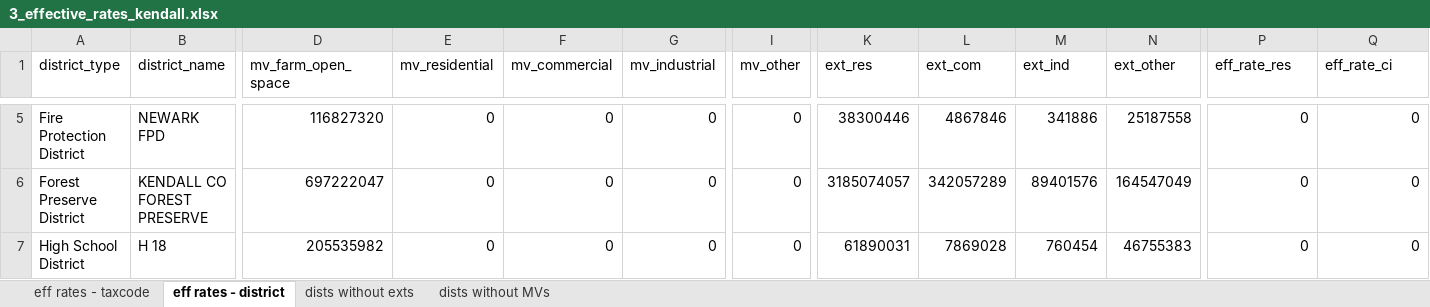
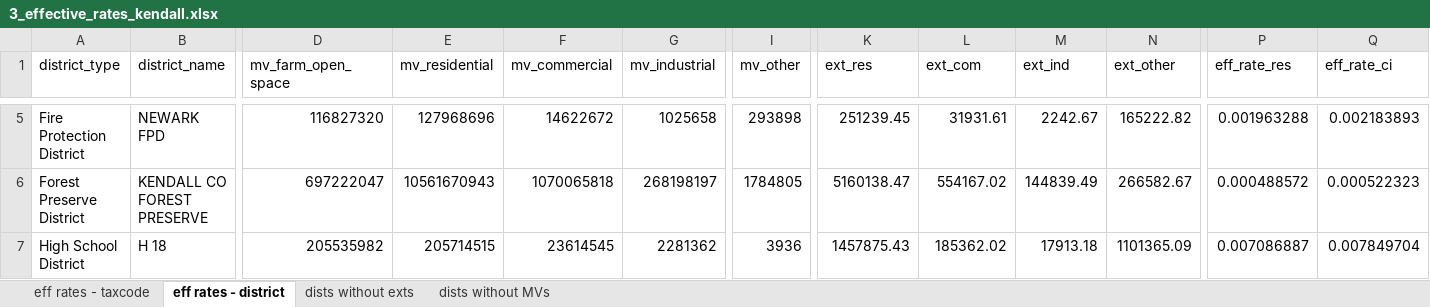
Before and after one commit to AbahlsCMAP/effective_property_tax, an Excel workbook: outputs/3_effective_rates_kendall.xlsx, sheet eff rates - district, drawn as a sheet; only a part is shown, gaps mark what is left out; values as stored, in another font and other column widths than the file's, no borders; the diff covers the shown part only; the diff names each change by its address in the sheet, - before the commit and + after, or states it on an @@ line.

```diff
--- a/outputs/3_effective_rates_kendall.xlsx (sheet eff rates - district)
+++ b/outputs/3_effective_rates_kendall.xlsx (sheet eff rates - district)
-E5 (mv_residential): 0
+E5 (mv_residential): 127968696
-F5 (mv_commercial): 0
+F5 (mv_commercial): 14622672
-G5 (mv_industrial): 0
+G5 (mv_industrial): 1025658
-I5 (mv_other): 0
+I5 (mv_other): 293898
-K5 (ext_res): 38300446
+K5 (ext_res): 251239.45
-L5 (ext_com): 4867846
+L5 (ext_com): 31931.61
-M5 (ext_ind): 341886
+M5 (ext_ind): 2242.67
-N5 (ext_other): 25187558
+N5 (ext_other): 165222.82
-P5 (eff_rate_res): 0
+P5 (eff_rate_res): 0.001963288
-Q5 (eff_rate_ci): 0
+Q5 (eff_rate_ci): 0.002183893
-E6 (mv_residential): 0
+E6 (mv_residential): 10561670943
-F6 (mv_commercial): 0
+F6 (mv_commercial): 1070065818
-G6 (mv_industrial): 0
+G6 (mv_industrial): 268198197
-I6 (mv_other): 0
+I6 (mv_other): 1784805
-K6 (ext_res): 3185074057
+K6 (ext_res): 5160138.47
-L6 (ext_com): 342057289
+L6 (ext_com): 554167.02
-M6 (ext_ind): 89401576
+M6 (ext_ind): 144839.49
-N6 (ext_other): 164547049
+N6 (ext_other): 266582.67
-P6 (eff_rate_res): 0
+P6 (eff_rate_res): 0.000488572
-Q6 (eff_rate_ci): 0
+Q6 (eff_rate_ci): 0.000522323
-E7 (mv_residential): 0
+E7 (mv_residential): 205714515
-F7 (mv_commercial): 0
+F7 (mv_commercial): 23614545
-G7 (mv_industrial): 0
+G7 (mv_industrial): 2281362
-I7 (mv_other): 0
+I7 (mv_other): 3936
-K7 (ext_res): 61890031
+K7 (ext_res): 1457875.43
-L7 (ext_com): 7869028
+L7 (ext_com): 185362.02
-M7 (ext_ind): 760454
+M7 (ext_ind): 17913.18
-N7 (ext_other): 46755383
+N7 (ext_other): 1101365.09
-P7 (eff_rate_res): 0
+P7 (eff_rate_res): 0.007086887
-Q7 (eff_rate_ci): 0
+Q7 (eff_rate_ci): 0.007849704
```
Also changed, not shown: 533 edited cells elsewhere in this sheet, sheet eff rates - taxcode, sheet dists without exts, outputs/2_dists_by_taxcode_proc_lake.xlsx, outputs/2_dists_by_taxcode_proc_mchenry.xlsx, 26 other files.
